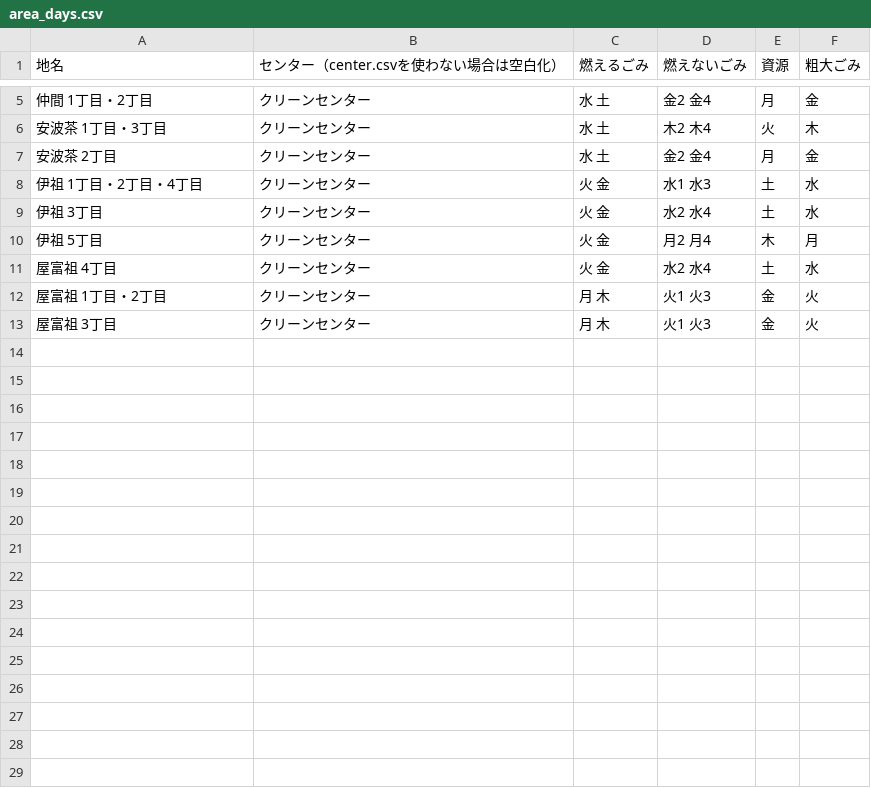
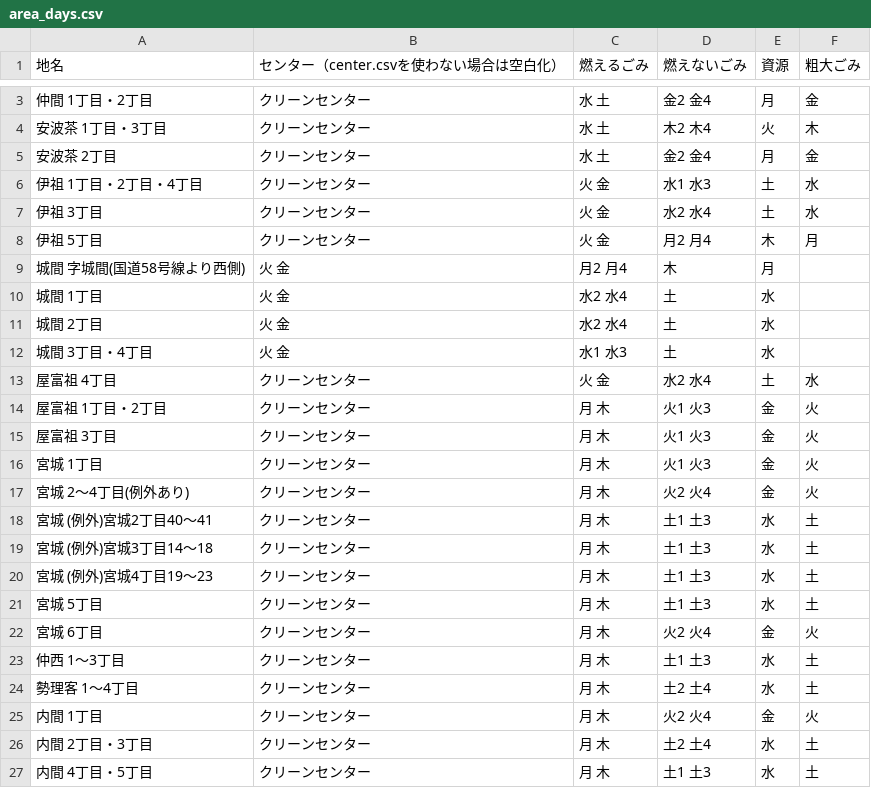
Before and after one commit to urasoe/5374, a CSV file: data/area_days.csv, drawn as a sheet; only a part is shown, gaps mark what is left out; the diff covers the shown part only.

Commit message:
edit area data

```diff
--- a/data/area_days.csv
+++ b/data/area_days.csv
@@ -10,2 +8,6 @@
 伊祖 5丁目,クリーンセンター,火 金,月2 月4,木,月
+城間 字城間(国道58号線より西側),火 金,月2 月4,木,月
+城間 1丁目,火 金,水2 水4,土,水
+城間 2丁目,火 金,水2 水4,土,水
+城間 3丁目・4丁目,火 金,水1 水3,土,水
 屋富祖 4丁目,クリーンセンター,火 金,水2 水4,土,水
@@ -13 +15,13 @@
 屋富祖 3丁目,クリーンセンター,月 木,火1 火3,金,火
+宮城 1丁目,クリーンセンター,月 木,火1 火3,金,火
+宮城 2〜4丁目(例外あり),クリーンセンター,月 木,火2 火4,金,火
+宮城 (例外)宮城2丁目40〜41,クリーンセンター,月 木,土1 土3,水,土
+宮城 (例外)宮城3丁目14〜18,クリーンセンター,月 木,土1 土3,水,土
+宮城 (例外)宮城4丁目19〜23,クリーンセンター,月 木,土1 土3,水,土
+宮城 5丁目,クリーンセンター,月 木,土1 土3,水,土
+宮城 6丁目,クリーンセンター,月 木,火2 火4,金,火
+仲西 1〜3丁目,クリーンセンター,月 木,土1 土3,水,土
+勢理客 1〜4丁目,クリーンセンター,月 木,土2 土4,水,土
+内間 1丁目,クリーンセンター,月 木,火2 火4,金,火
+内間 2丁目・3丁目,クリーンセンター,月 木,土2 土4,水,土
+内間 4丁目・5丁目,クリーンセンター,月 木,土1 土3,水,土
```
Also changed, not shown: 9 added rows and 2 moved rows elsewhere in this file.
